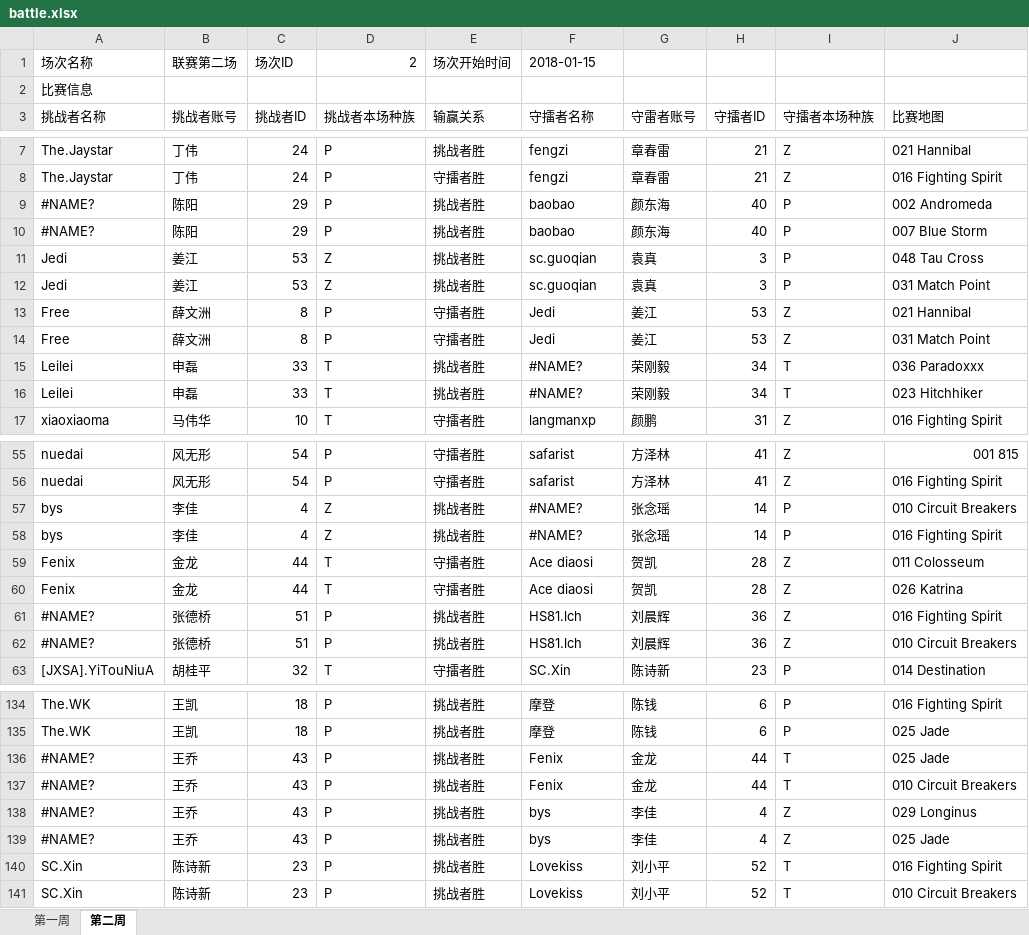
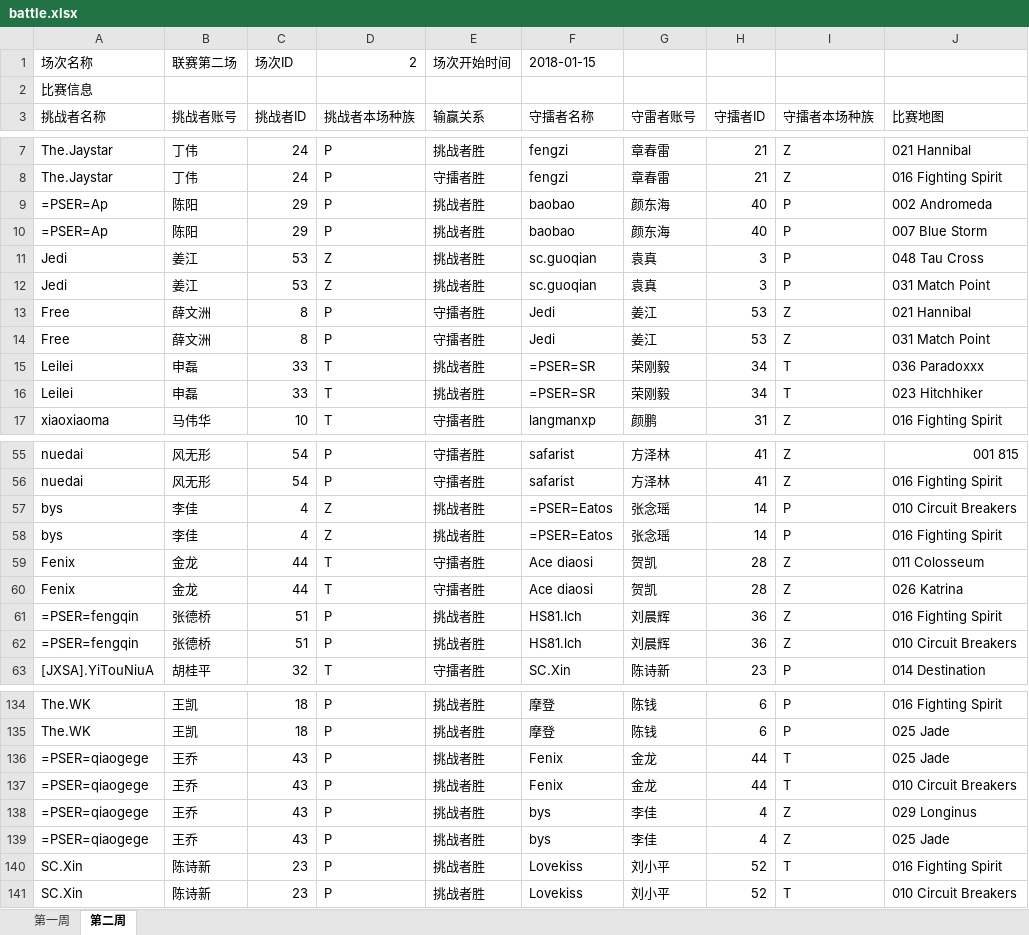
Before and after one commit to ilbcj/achilles, an Excel workbook: doc/battle.xlsx, sheet 第二周, drawn as a sheet; only a part is shown, gaps mark what is left out; values as stored, in another font and other column widths than the file's, no cell formats; the diff covers the shown part only; the diff names each change by its address in the sheet, - before the commit and + after, or states it on an @@ line.

```diff
--- a/doc/battle.xlsx (sheet 第二周)
+++ b/doc/battle.xlsx (sheet 第二周)
-A9:A10 (挑战者名称): #NAME?
+A9:A10 (挑战者名称): =PSER=Ap
-F15:F16 (守擂者名称): #NAME?
+F15:F16 (守擂者名称): =PSER=SR
-F57:F58 (守擂者名称): #NAME?
+F57:F58 (守擂者名称): =PSER=Eatos
-A61:A62 (挑战者名称): #NAME?
+A61:A62 (挑战者名称): =PSER=fengqin
-A136:A139 (挑战者名称): #NAME?
+A136:A139 (挑战者名称): =PSER=qiaogege
```
Also changed, not shown: 22 edited cells elsewhere in this sheet, sheet 第一周, cell formats, 4 other files.
